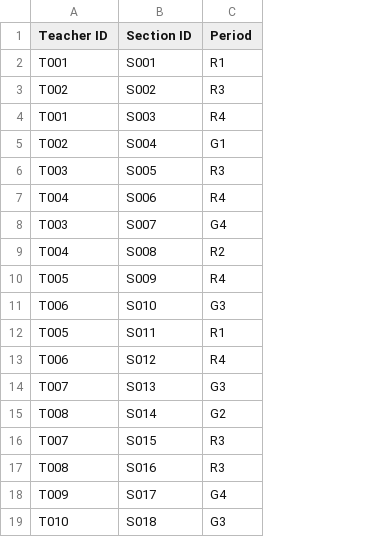
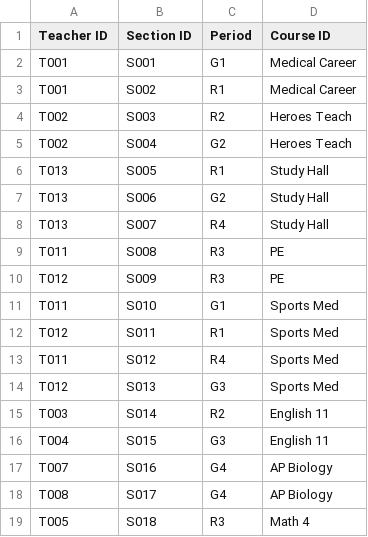
Before and after one commit to brettenf-UW/Optimo-MVP, a CSV file: output/Teacher_Assignments.csv, drawn as a sheet; only a part is shown; the diff covers the shown part only; the diff names each change by its address in the sheet, - before the commit and + after, or states it on an @@ line.

```diff
--- a/output/Teacher_Assignments.csv
+++ b/output/Teacher_Assignments.csv
+column D (Course ID), rows 2-19: Medical Career | Medical Career | Heroes Teach | Heroes Teach | Study Hall | Study Hall | Study Hall | PE | PE | Sports Med | Sports Med | Sports Med | Sports Med | English 11 | English 11 | AP Biology | AP Biology | Math 4
-C2 (Period): R1
+C2 (Period): G1
-A3 (Teacher ID): T002
+A3 (Teacher ID): T001
-C3 (Period): R3
+C3 (Period): R1
-A4 (Teacher ID): T001
+A4 (Teacher ID): T002
-C4 (Period): R4
+C4 (Period): R2
-C5 (Period): G1
+C5 (Period): G2
-A6 (Teacher ID): T003
+A6 (Teacher ID): T013
-C6 (Period): R3
+C6 (Period): R1
-A7 (Teacher ID): T004
+A7 (Teacher ID): T013
-C7 (Period): R4
+C7 (Period): G2
-A8 (Teacher ID): T003
+A8 (Teacher ID): T013
-C8 (Period): G4
+C8 (Period): R4
-A9 (Teacher ID): T004
+A9 (Teacher ID): T011
-C9 (Period): R2
+C9 (Period): R3
-A10 (Teacher ID): T005
+A10 (Teacher ID): T012
-C10 (Period): R4
+C10 (Period): R3
-A11 (Teacher ID): T006
+A11 (Teacher ID): T011
-C11 (Period): G3
+C11 (Period): G1
-A12 (Teacher ID): T005
+A12 (Teacher ID): T012
-A13 (Teacher ID): T006
+A13 (Teacher ID): T011
-A14 (Teacher ID): T007
+A14 (Teacher ID): T012
-A15 (Teacher ID): T008
+A15 (Teacher ID): T003
-C15 (Period): G2
+C15 (Period): R2
-A16 (Teacher ID): T007
+A16 (Teacher ID): T004
-C16 (Period): R3
+C16 (Period): G3
-A17 (Teacher ID): T008
+A17 (Teacher ID): T007
-C17 (Period): R3
+C17 (Period): G4
-A18 (Teacher ID): T009
+A18 (Teacher ID): T008
-A19 (Teacher ID): T010
+A19 (Teacher ID): T005
-C19 (Period): G3
+C19 (Period): R3
```
Also changed, not shown: 23 added rows and 8 edited cells elsewhere in this file, input/Teacher_Info.csv, output/Student_Assignments.csv, 16 other files.
